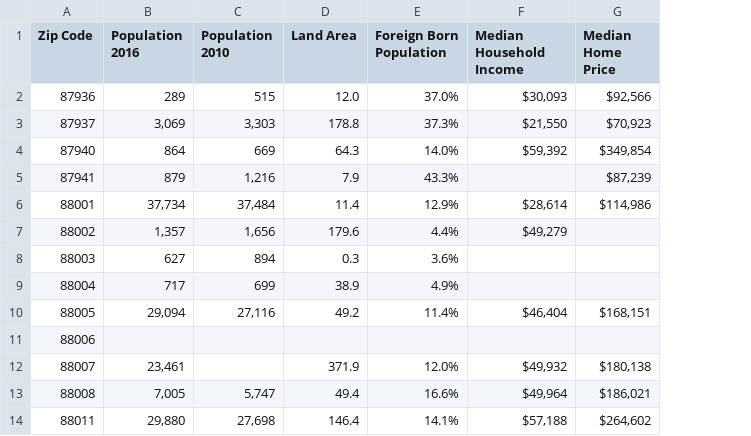
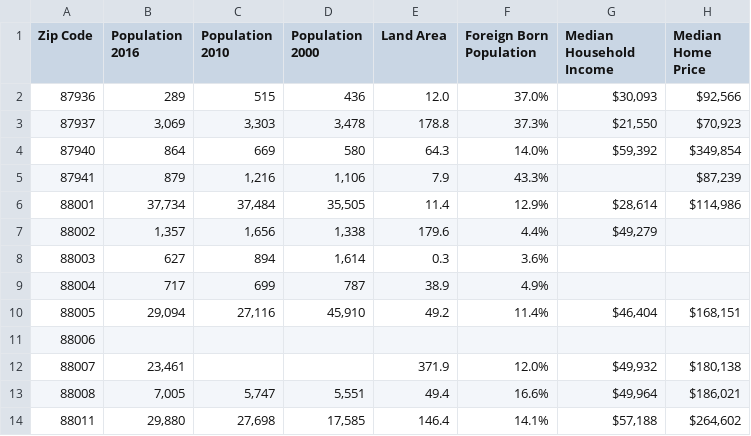
Before and after one commit to jerryvig/zip_codes_c, a CSV file: zip_code_data_nm_dona_ana.csv, drawn as a sheet; only a part is shown; the diff names each change by its address in the sheet, - before the commit and + after, or states it on an @@ line.

```diff
--- a/zip_code_data_nm_dona_ana.csv
+++ b/zip_code_data_nm_dona_ana.csv
+column D (Population 2000), rows 2-14: 436 | 3,478 | 580 | 1,106 | 35,505 | 1,338 | 1,614 | 787 | 45,910 |  |  | 5,551 | 17,585
```
Also changed, not shown: 1 other file.
